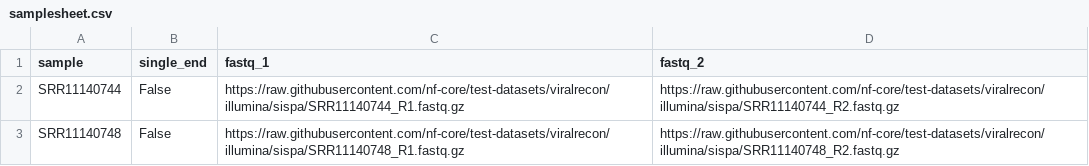
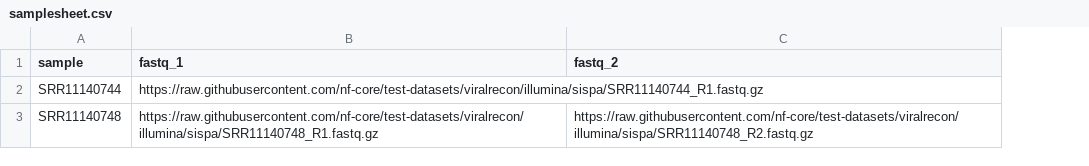
Before and after one commit to Joon-Klaps/viralgenie, a CSV file: assets/samplesheets/samplesheet.csv, drawn as a sheet; removed rows and columns are numbered as before the commit, all else as after; the diff names each change by its address in the sheet, - before the commit and + after, or states it on an @@ line.

Commit message:
Update samplesheet and input schema***

```diff
--- a/assets/samplesheets/samplesheet.csv
+++ b/assets/samplesheets/samplesheet.csv
-column B (single_end), rows 2-3: False | False
-C2 (fastq_2): https://raw.githubusercontent.com/nf-core/test-datasets/viralrecon/illumina/sispa/SRR11140744_R2.fastq.gz
+C2 (fastq_2): (empty)
```
Also changed, not shown: 3 other files.
